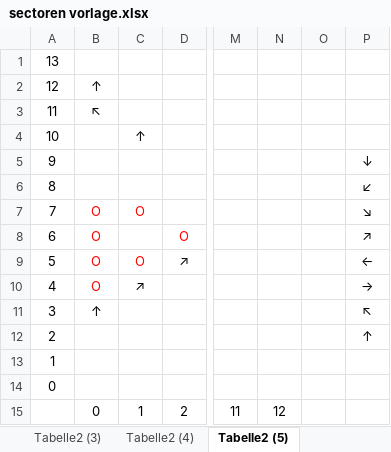
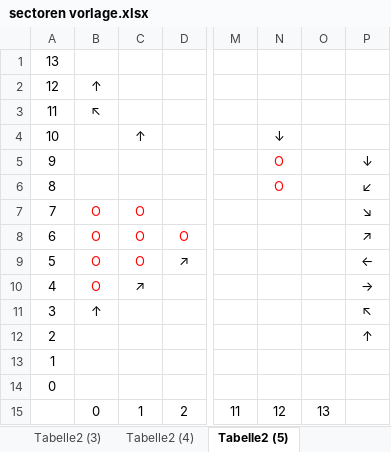
Before and after one commit to Baywetche/ocean-explorer, an Excel workbook: sectoren vorlage.xlsx, sheet Tabelle2 (5), drawn as a sheet; only a part is shown, gaps mark what is left out; values as stored, in another font and other column widths than the file's, no borders; the diff names each change by its address in the sheet, - before the commit and + after, or states it on an @@ line.

```diff
--- a/sectoren vorlage.xlsx (sheet Tabelle2 (5))
+++ b/sectoren vorlage.xlsx (sheet Tabelle2 (5))
-N4: (empty)
+N4: ↓
-N5:N6: (empty)
+N5:N6: O
-C8: (empty)
+C8: O
-O15: (empty)
+O15: 13
```
Also changed, not shown: 2 other files.
